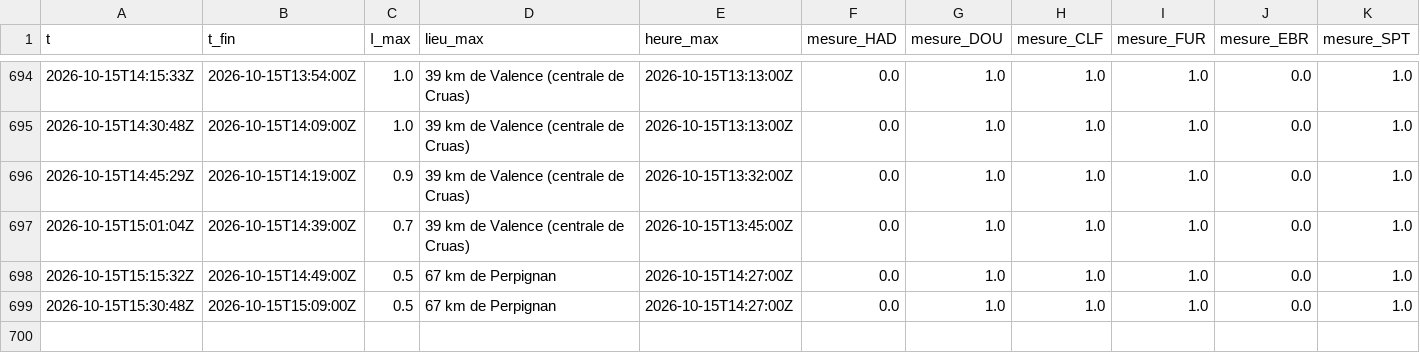
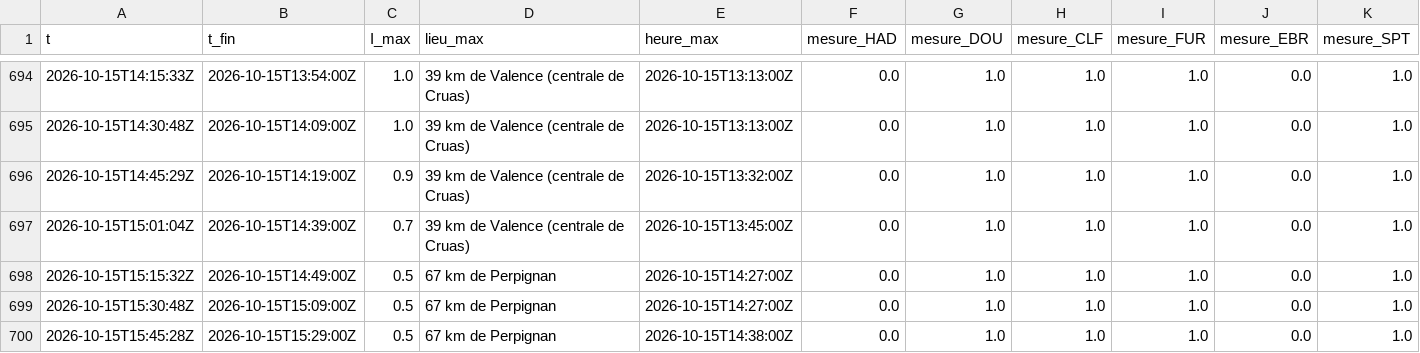
Before and after one commit to Rom1cmoi/veille-cig-france, a CSV file: journal/sol_2026-10.csv, drawn as a sheet; only a part is shown, gaps mark what is left out; the diff names each change by its address in the sheet, - before the commit and + after, or states it on an @@ line.

```diff
--- a/journal/sol_2026-10.csv
+++ b/journal/sol_2026-10.csv
+row 700: 2026-10-15T15:45:28Z | 2026-10-15T15:29:00Z | 0.5 | 67 km de Perpignan | 2026-10-15T14:38:00Z | 0.0 | 1.0 | 1.0 | 1.0 | 0.0 | 1.0
```
Also changed, not shown: journal/collectes_2026-10.csv, journal/l1/l1_2026-10-15.csv, 1 other file.
